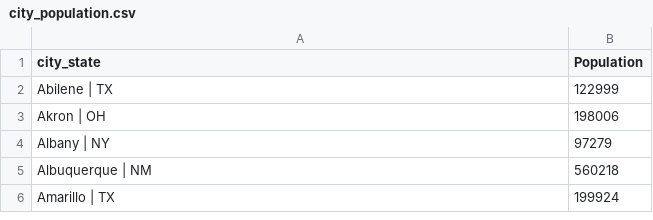
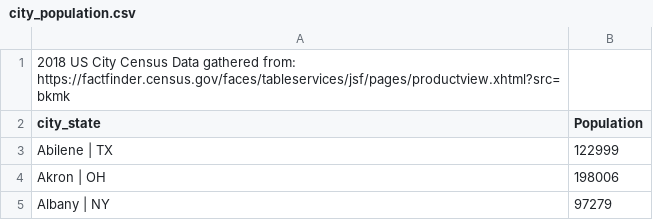
Before and after one commit to IMMM-SFA/teleconnect, a CSV file: inst/extdata/city_population.csv, drawn as a sheet; only a part is shown; the shorter side is filled out with more unchanged rows; the diff names each change by its address in the sheet, - before the commit and + after, or states it on an @@ line.

Commit message:
Add data notes.

```diff
--- a/inst/extdata/city_population.csv
+++ b/inst/extdata/city_population.csv
+row 1: 2018 US City Census Data gathered from: https://factfinder.census.gov/faces/tableservices/jsf/pages/productview.xhtml?src=bkmk
```
